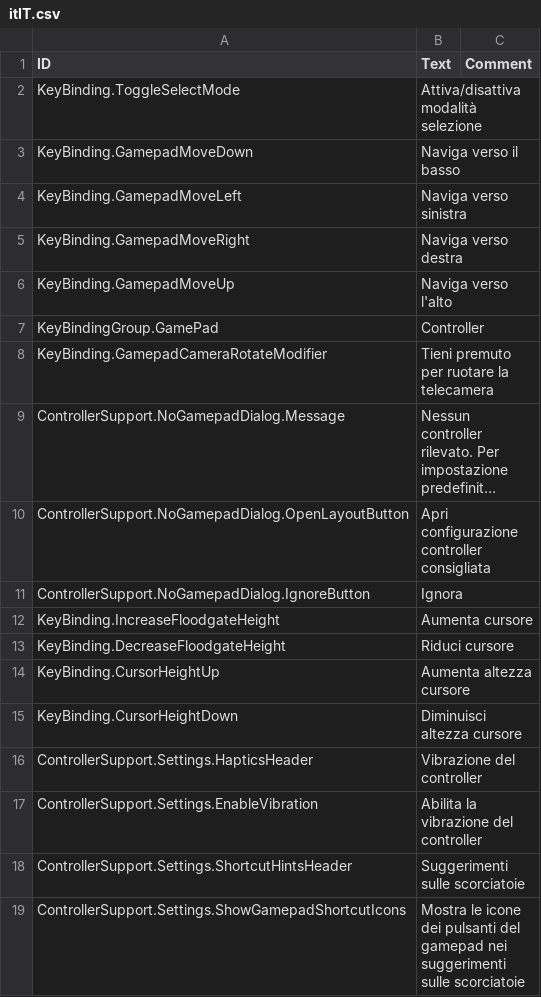
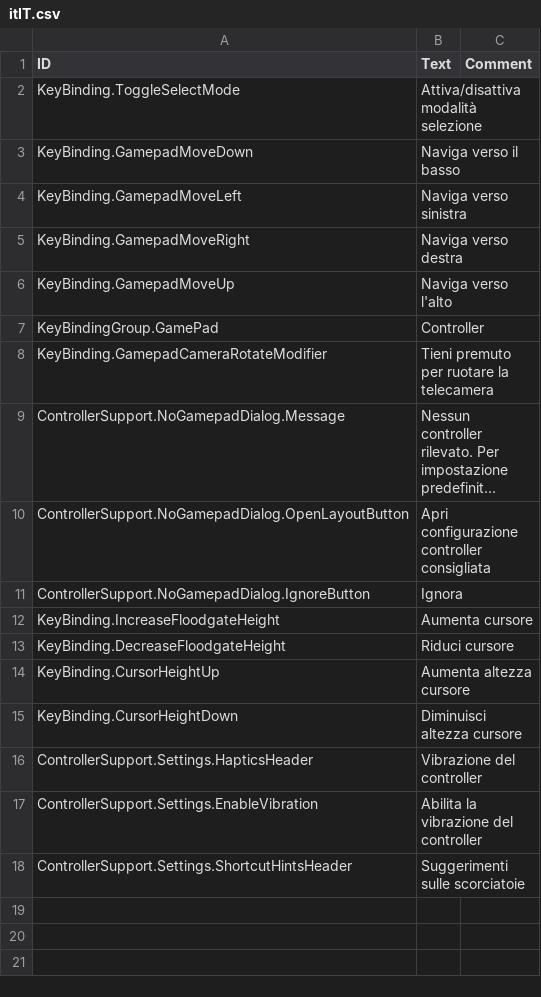
Before and after one commit to Agroqirax/timberborn-controller-support, a CSV file: Data/Localizations/itIT.csv, drawn as a sheet; long unchanged cells end in …; the diff names each change by its address in the sheet, - before the commit and + after, or states it on an @@ line.

```diff
--- a/Data/Localizations/itIT.csv
+++ b/Data/Localizations/itIT.csv
-row 19: ControllerSupport.Settings.ShowGamepadShortcutIcons | Mostra le icone dei pulsanti del gamepad nei suggerimenti sulle scorciatoie
```
Also changed, not shown: Data/Localizations/esES.csv, Data/Localizations/jaJP.csv, 13 other files.
